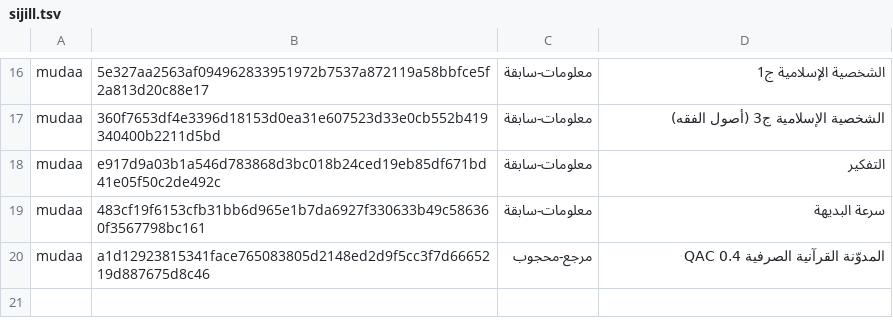
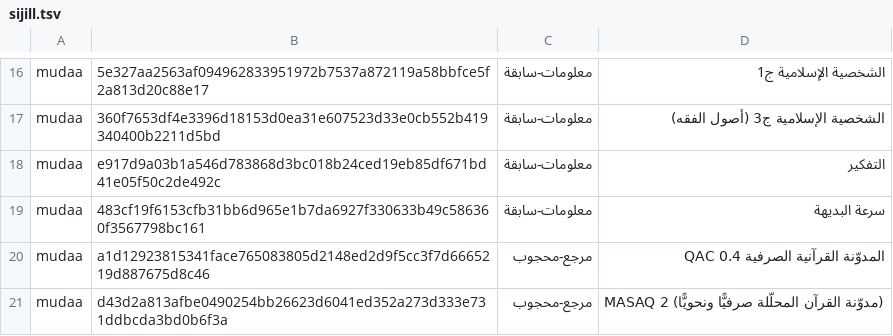
Before and after one commit to Saleh1967/Mashru, a TSV file: mudaat/sijill.tsv, drawn as a sheet; only a part is shown, gaps mark what is left out; the diff names each change by its address in the sheet, - before the commit and + after, or states it on an @@ line.

```diff
--- a/mudaat/sijill.tsv
+++ b/mudaat/sijill.tsv
+row 21: mudaa | d43d2a813afbe0490254bb26623d6041ed352a273d333e731ddbcda3bd0b6f3a | مرجع-محجوب | MASAQ 2 (مدوّنة القرآن المحلّلة صرفيًّا ونحويًّا)
```
Also changed, not shown: 3 other files.
